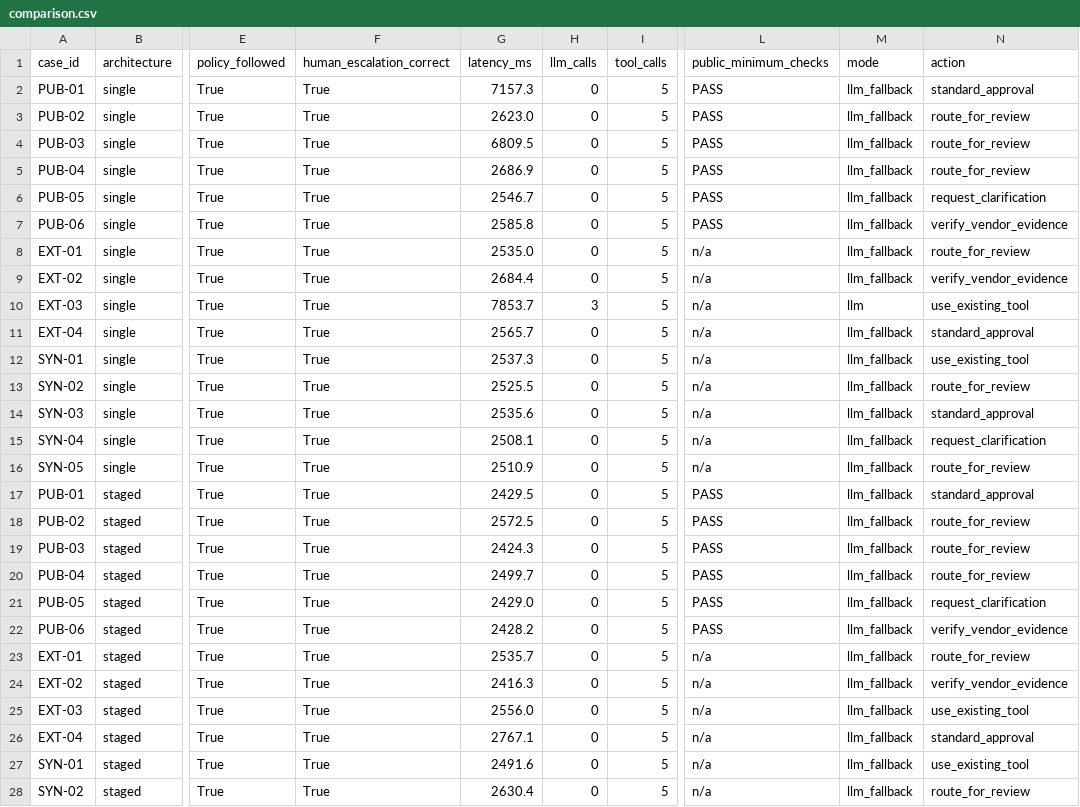
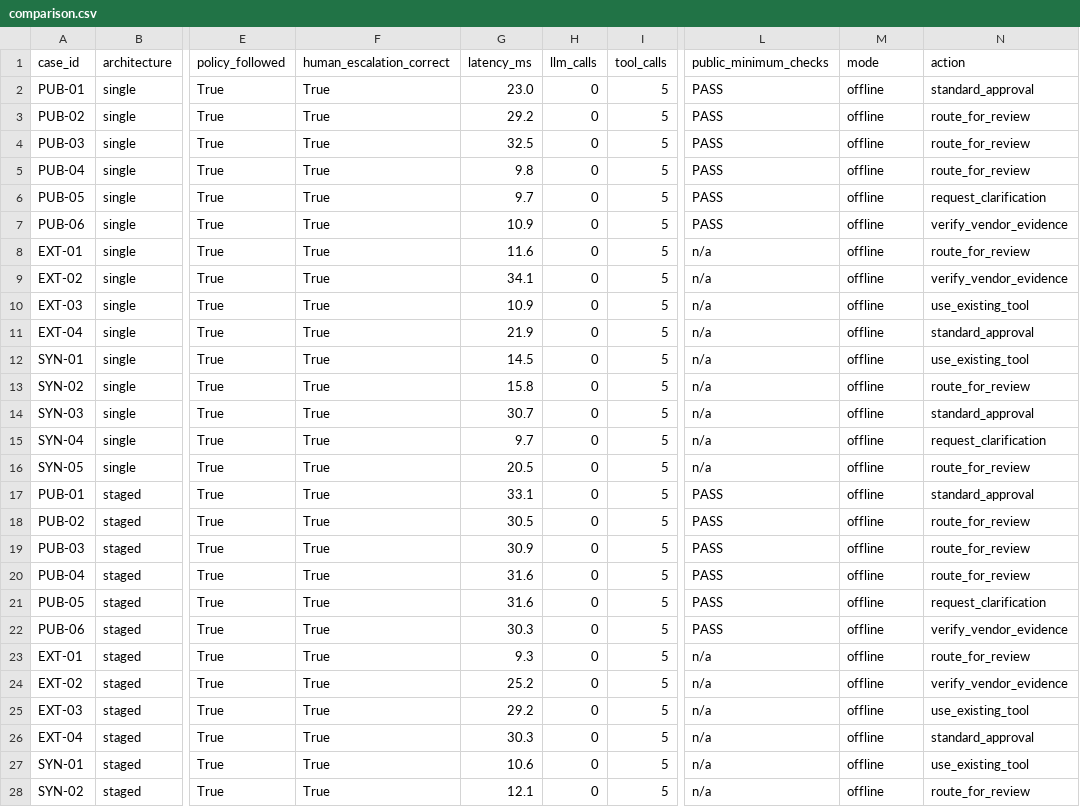
Before and after one commit to Anushika06/AI-Procurement-Request-Copilot, a CSV file: evals/results/comparison.csv, drawn as a sheet; only a part is shown, gaps mark what is left out; the diff covers the shown part only; the diff names each change by its address in the sheet, - before the commit and + after, or states it on an @@ line.

```diff
--- a/evals/results/comparison.csv
+++ b/evals/results/comparison.csv
-G2 (latency_ms): 7157.3
+G2 (latency_ms): 23.0
-M2:M9 (mode): llm_fallback
+M2:M9 (mode): offline
-G3 (latency_ms): 2623.0
+G3 (latency_ms): 29.2
-G4 (latency_ms): 6809.5
+G4 (latency_ms): 32.5
-G5 (latency_ms): 2686.9
+G5 (latency_ms): 9.8
-G6 (latency_ms): 2546.7
+G6 (latency_ms): 9.7
-G7 (latency_ms): 2585.8
+G7 (latency_ms): 10.9
-G8 (latency_ms): 2535.0
+G8 (latency_ms): 11.6
-G9 (latency_ms): 2684.4
+G9 (latency_ms): 34.1
-G10 (latency_ms): 7853.7
+G10 (latency_ms): 10.9
-H10 (llm_calls): 3
+H10 (llm_calls): 0
-M10 (mode): llm
+M10 (mode): offline
-G11 (latency_ms): 2565.7
+G11 (latency_ms): 21.9
-M11:M28 (mode): llm_fallback
+M11:M28 (mode): offline
-G12 (latency_ms): 2537.3
+G12 (latency_ms): 14.5
-G13 (latency_ms): 2525.5
+G13 (latency_ms): 15.8
-G14 (latency_ms): 2535.6
+G14 (latency_ms): 30.7
-G15 (latency_ms): 2508.1
+G15 (latency_ms): 9.7
-G16 (latency_ms): 2510.9
+G16 (latency_ms): 20.5
-G17 (latency_ms): 2429.5
+G17 (latency_ms): 33.1
-G18 (latency_ms): 2572.5
+G18 (latency_ms): 30.5
-G19 (latency_ms): 2424.3
+G19 (latency_ms): 30.9
-G20 (latency_ms): 2499.7
+G20 (latency_ms): 31.6
-G21 (latency_ms): 2429.0
+G21 (latency_ms): 31.6
-G22 (latency_ms): 2428.2
+G22 (latency_ms): 30.3
-G23 (latency_ms): 2535.7
+G23 (latency_ms): 9.3
-G24 (latency_ms): 2416.3
+G24 (latency_ms): 25.2
-G25 (latency_ms): 2556.0
+G25 (latency_ms): 29.2
-G26 (latency_ms): 2767.1
+G26 (latency_ms): 30.3
-G27 (latency_ms): 2491.6
+G27 (latency_ms): 10.6
-G28 (latency_ms): 2630.4
+G28 (latency_ms): 12.1
```
Also changed, not shown: 6 edited cells elsewhere in this file, 4 other files.
